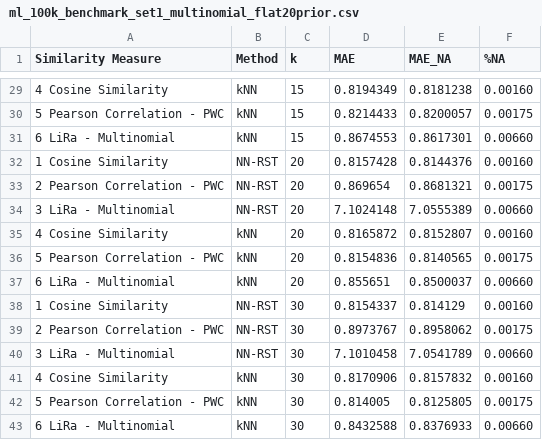
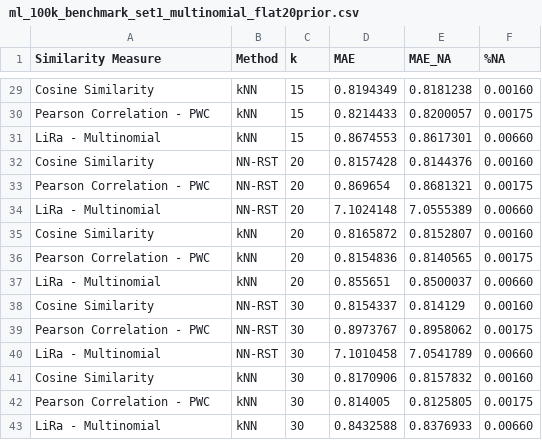
Before and after one commit to jacobmunson/RecommenderSystems, a CSV file: MovieLens Evaluation/ml_100k_benchmark_set1_multinomial_flat20prior.csv, drawn as a sheet; only a part is shown, gaps mark what is left out; the diff covers the shown part only.

```diff
--- a/MovieLens Evaluation/ml_100k_benchmark_set1_multinomial_flat20prior.csv
+++ b/MovieLens Evaluation/ml_100k_benchmark_set1_multinomial_flat20prior.csv
@@ -29,15 +29,15 @@ Similarity Measure, Method, k, MAE, MAE_NA, %NA
-4         Cosine Similarity,    kNN, 15, 0.8194349, 0.8181238, 0.00160
-5 Pearson Correlation - PWC,    kNN, 15, 0.8214433, 0.8200057, 0.00175
-6        LiRa - Multinomial,    kNN, 15, 0.8674553, 0.8617301, 0.00660
-1         Cosine Similarity, NN-RST, 20, 0.8157428, 0.8144376, 0.00160
-2 Pearson Correlation - PWC, NN-RST, 20,  0.869654, 0.8681321, 0.00175
-3        LiRa - Multinomial, NN-RST, 20, 7.1024148, 7.0555389, 0.00660
-4         Cosine Similarity,    kNN, 20, 0.8165872, 0.8152807, 0.00160
-5 Pearson Correlation - PWC,    kNN, 20, 0.8154836, 0.8140565, 0.00175
-6        LiRa - Multinomial,    kNN, 20,  0.855651, 0.8500037, 0.00660
-1         Cosine Similarity, NN-RST, 30, 0.8154337,  0.814129, 0.00160
-2 Pearson Correlation - PWC, NN-RST, 30, 0.8973767, 0.8958062, 0.00175
-3        LiRa - Multinomial, NN-RST, 30, 7.1010458, 7.0541789, 0.00660
-4         Cosine Similarity,    kNN, 30, 0.8170906, 0.8157832, 0.00160
-5 Pearson Correlation - PWC,    kNN, 30,  0.814005, 0.8125805, 0.00175
-6        LiRa - Multinomial,    kNN, 30, 0.8432588, 0.8376933, 0.00660
+Cosine Similarity,    kNN, 15, 0.8194349, 0.8181238, 0.00160
+Pearson Correlation - PWC,    kNN, 15, 0.8214433, 0.8200057, 0.00175
+LiRa - Multinomial,    kNN, 15, 0.8674553, 0.8617301, 0.00660
+Cosine Similarity, NN-RST, 20, 0.8157428, 0.8144376, 0.00160
+Pearson Correlation - PWC, NN-RST, 20,  0.869654, 0.8681321, 0.00175
+LiRa - Multinomial, NN-RST, 20, 7.1024148, 7.0555389, 0.00660
+Cosine Similarity,    kNN, 20, 0.8165872, 0.8152807, 0.00160
+Pearson Correlation - PWC,    kNN, 20, 0.8154836, 0.8140565, 0.00175
+LiRa - Multinomial,    kNN, 20,  0.855651, 0.8500037, 0.00660
+Cosine Similarity, NN-RST, 30, 0.8154337,  0.814129, 0.00160
+Pearson Correlation - PWC, NN-RST, 30, 0.8973767, 0.8958062, 0.00175
+LiRa - Multinomial, NN-RST, 30, 7.1010458, 7.0541789, 0.00660
+Cosine Similarity,    kNN, 30, 0.8170906, 0.8157832, 0.00160
+Pearson Correlation - PWC,    kNN, 30,  0.814005, 0.8125805, 0.00175
+LiRa - Multinomial,    kNN, 30, 0.8432588, 0.8376933, 0.00660
```
Also changed, not shown: 27 edited cells elsewhere in this file.
